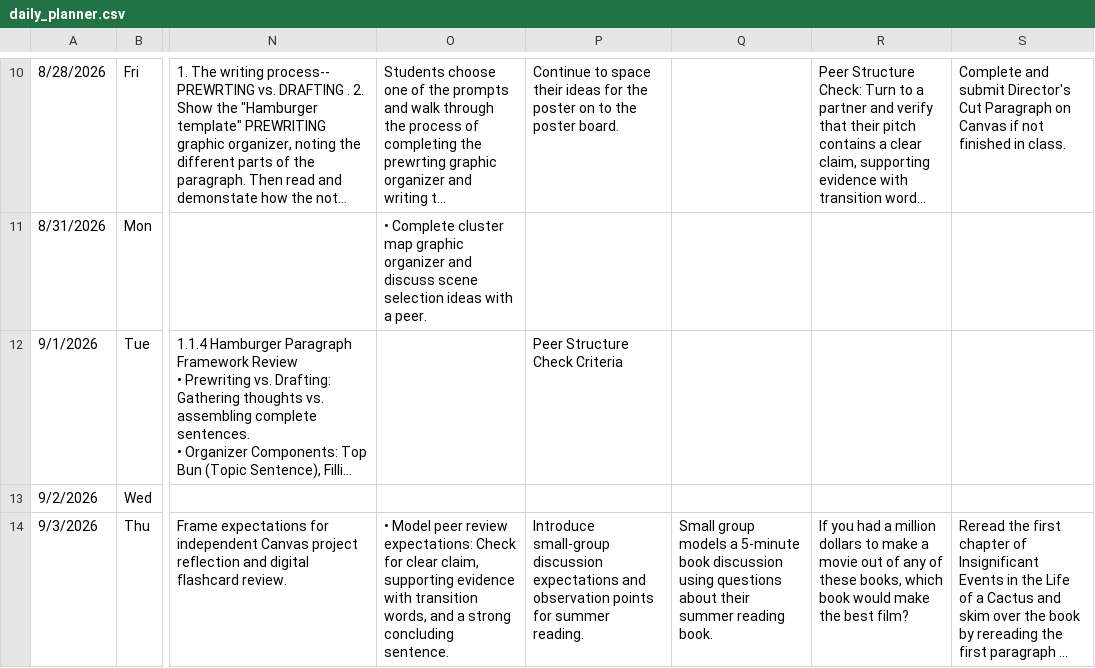
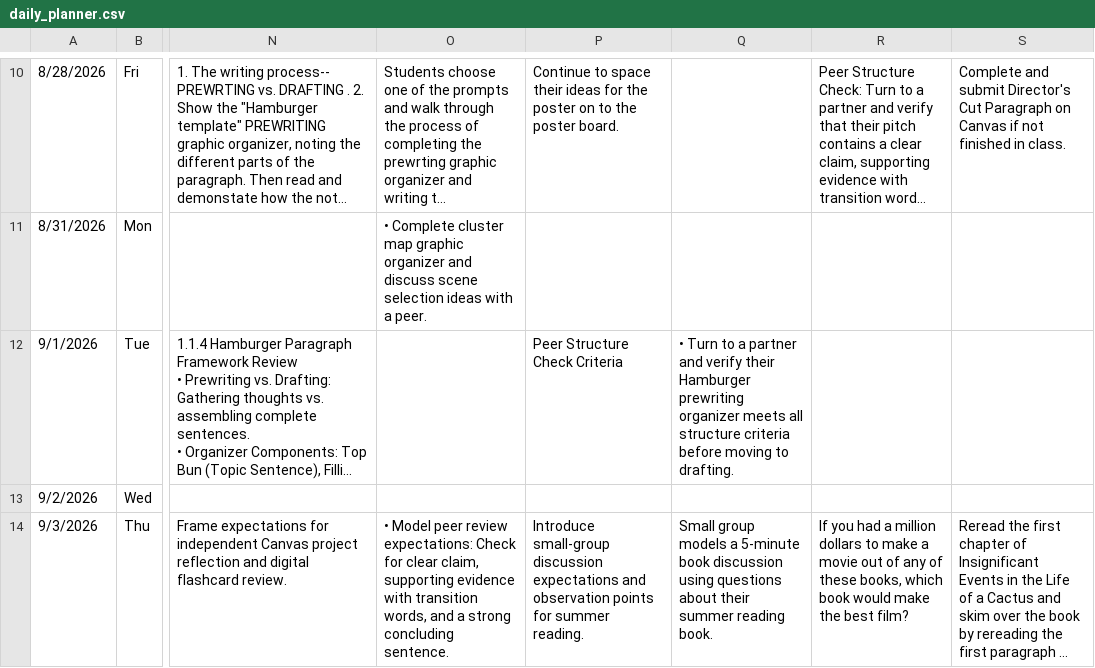
Before and after one commit to kimberlyjmartin/2026_Lesson_Planner_Calendar, a CSV file: daily_planner.csv, drawn as a sheet; only a part is shown, gaps mark what is left out; long unchanged cells end in …; the diff names each change by its address in the sheet, - before the commit and + after, or states it on an @@ line.

Commit message:
Auto-sync Daily Planner — 2026-08-31T02:40:14.778Z

```diff
--- a/daily_planner.csv
+++ b/daily_planner.csv
-Q12: (empty)
+Q12: • Turn to a partner and verify their Hamburger prewriting organizer meets all structure criteria before moving to drafting.
```
